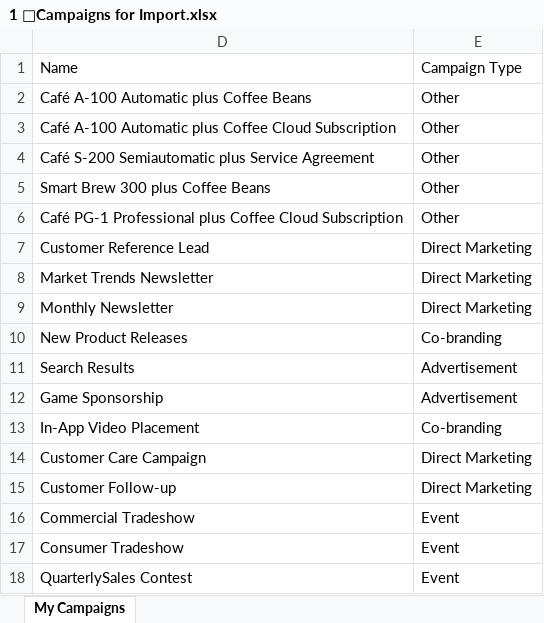
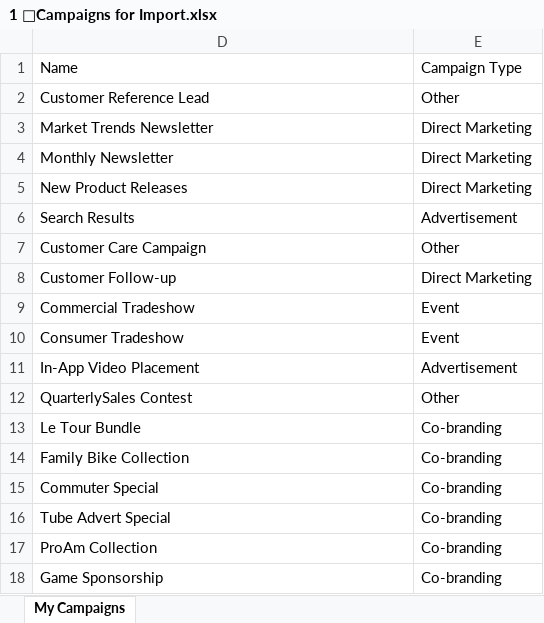
Before and after one commit to mscottsewell/ContosoBI, an Excel workbook: Contoso - Sales - Current Release/Dataverse Data/1 🎯Campaigns for Import.xlsx, sheet My Campaigns, drawn as a sheet; values as stored, in another font and other column widths than the file's, no borders; table styles not drawn; removed rows and columns are numbered as before the commit, all else as after; the diff names each change by its address in the sheet, - before the commit and + after, or states it on an @@ line.

```diff
--- a/Contoso - Sales - Current Release/Dataverse Data/1 🎯Campaigns for Import.xlsx (sheet My Campaigns)
+++ b/Contoso - Sales - Current Release/Dataverse Data/1 🎯Campaigns for Import.xlsx (sheet My Campaigns)
-row 2: Café A-100 Automatic plus Coffee Beans | Other
-row 3: Café A-100 Automatic plus Coffee Cloud Subscription | Other
-row 4: Café S-200 Semiautomatic plus Service Agreement | Other
-row 5: Smart Brew 300 plus Coffee Beans | Other
-row 6: Café PG-1 Professional plus Coffee Cloud Subscription | Other
-E2: Direct Marketing
+E2: Other
-E5: Co-branding
+E5: Direct Marketing
-row 12: Game Sponsorship | Advertisement
-row 13: In-App Video Placement | Co-branding
-E7: Direct Marketing
+E7: Other
+row 11: In-App Video Placement | Advertisement
-E12: Event
+E12: Other
+row 13: Le Tour Bundle | Co-branding
+row 14: Family Bike Collection | Co-branding
+row 15: Commuter Special | Co-branding
+row 16: Tube Advert Special | Co-branding
+row 17: ProAm Collection | Co-branding
+row 18: Game Sponsorship | Co-branding
```
Also changed, not shown: Contoso - Sales - Current Release/Dataverse Data/2 🗺️ Territories for Import.xlsx, Contoso - Sales - Current Release/Dataverse Data/3 🏭 Accounts for Import.xlsx, 17 other files.
